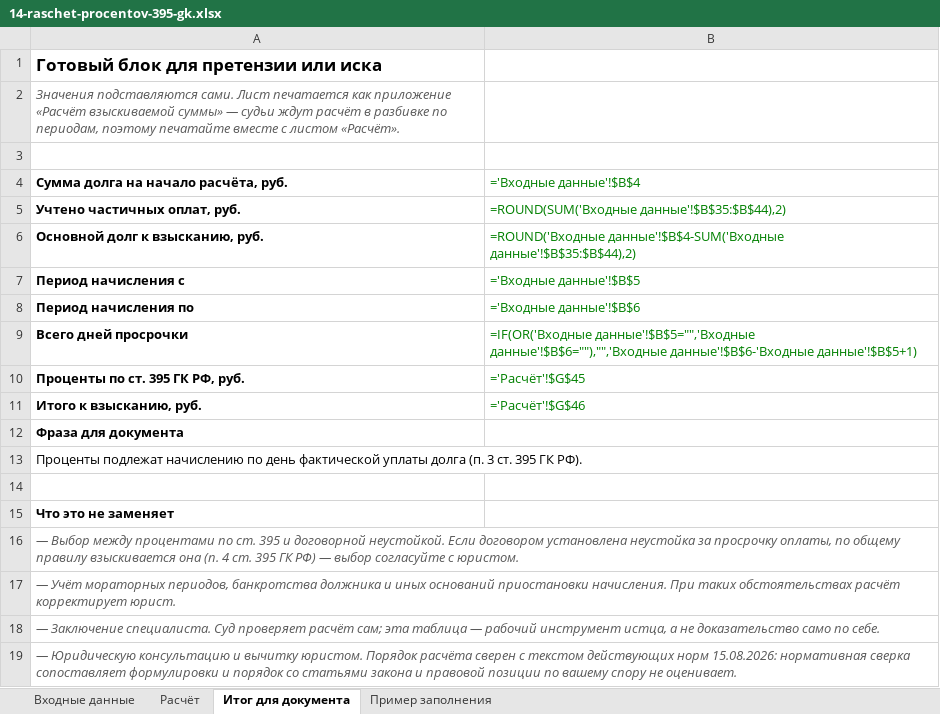
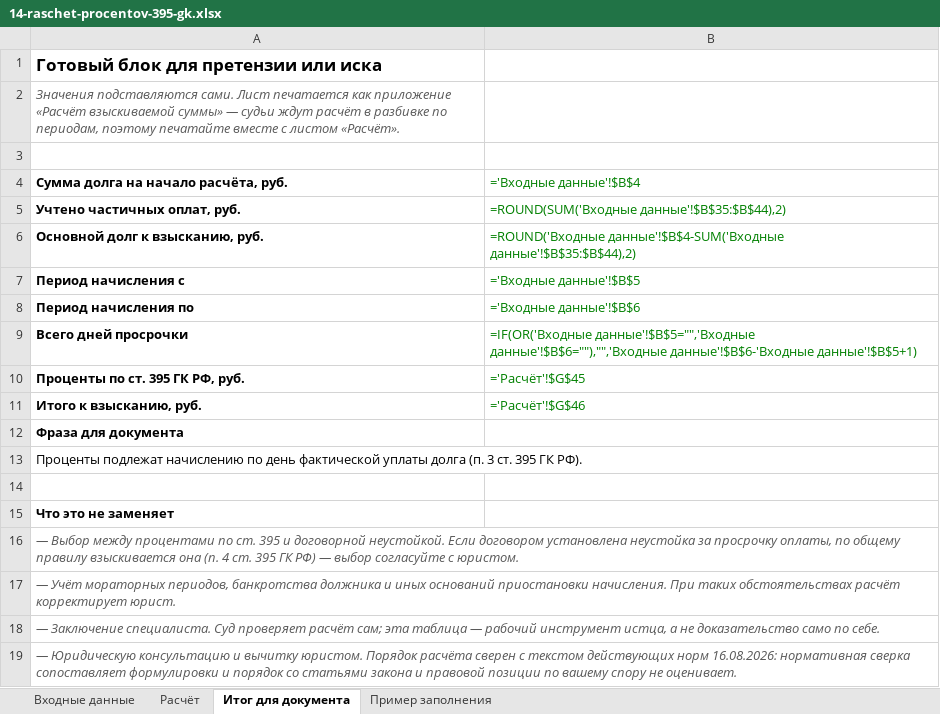
Before and after one commit to pmgpt12-arch/marzhavbetone.ru, an Excel workbook: products-storage/01-zakrytie-rabot/14-raschet-procentov-395-gk.xlsx, sheet Итог для документа, drawn as a sheet; values as stored, in another font and other column widths than the file's, no borders; formulas without a stored value are shown as written; the diff names each change by its address in the sheet, - before the commit and + after, or states it on an @@ line.

```diff
--- a/products-storage/01-zakrytie-rabot/14-raschet-procentov-395-gk.xlsx (sheet Итог для документа)
+++ b/products-storage/01-zakrytie-rabot/14-raschet-procentov-395-gk.xlsx (sheet Итог для документа)
-A19: …действующих норм 15.08.2026: нормативная сверка…
+A19: …действующих норм 16.08.2026: нормативная сверка…
```
Also changed, not shown: products-storage/04-polnyy-komplekt-pto/01-30-bazovye-pakety/01-zakrytie-rabot/14-raschet-procentov-395-gk.xlsx, 11 other files.
